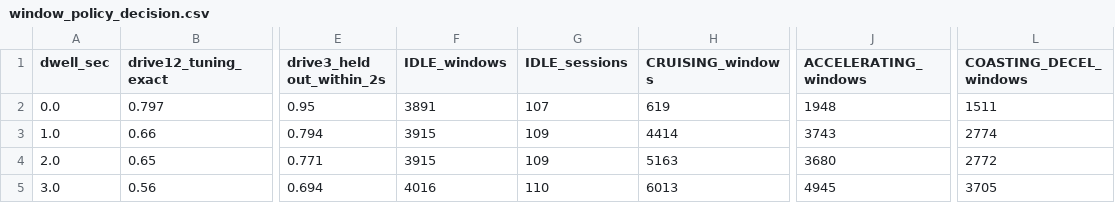
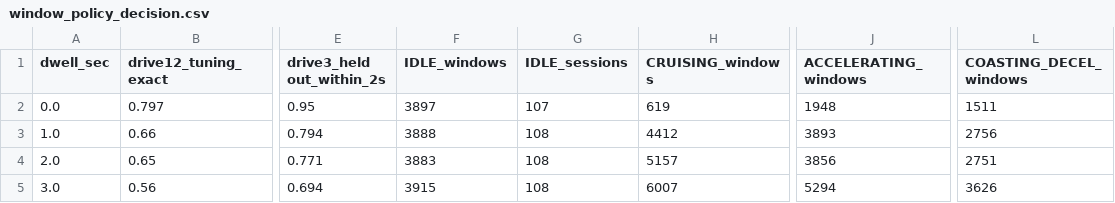
Before and after one commit to HaleyOrr2027/OBD-Prognostics, a CSV file: outputs/evaluation/window_policy_decision.csv, drawn as a sheet; only a part is shown, gaps mark what is left out; the diff names each change by its address in the sheet, - before the commit and + after, or states it on an @@ line.

```diff
--- a/outputs/evaluation/window_policy_decision.csv
+++ b/outputs/evaluation/window_policy_decision.csv
-F2 (IDLE_windows): 3891
+F2 (IDLE_windows): 3897
-F3 (IDLE_windows): 3915
+F3 (IDLE_windows): 3888
-G3:G4 (IDLE_sessions): 109
+G3:G4 (IDLE_sessions): 108
-H3 (CRUISING_windows): 4414
+H3 (CRUISING_windows): 4412
-J3 (ACCELERATING_windows): 3743
+J3 (ACCELERATING_windows): 3893
-L3 (COASTING_DECEL_windows): 2774
+L3 (COASTING_DECEL_windows): 2756
-F4 (IDLE_windows): 3915
+F4 (IDLE_windows): 3883
-H4 (CRUISING_windows): 5163
+H4 (CRUISING_windows): 5157
-J4 (ACCELERATING_windows): 3680
+J4 (ACCELERATING_windows): 3856
-L4 (COASTING_DECEL_windows): 2772
+L4 (COASTING_DECEL_windows): 2751
-F5 (IDLE_windows): 4016
+F5 (IDLE_windows): 3915
-G5 (IDLE_sessions): 110
+G5 (IDLE_sessions): 108
-H5 (CRUISING_windows): 6013
+H5 (CRUISING_windows): 6007
-J5 (ACCELERATING_windows): 4945
+J5 (ACCELERATING_windows): 5294
-L5 (COASTING_DECEL_windows): 3705
+L5 (COASTING_DECEL_windows): 3626
```
Also changed, not shown: outputs/evaluation/window_policy_report.csv, 4 other files.
